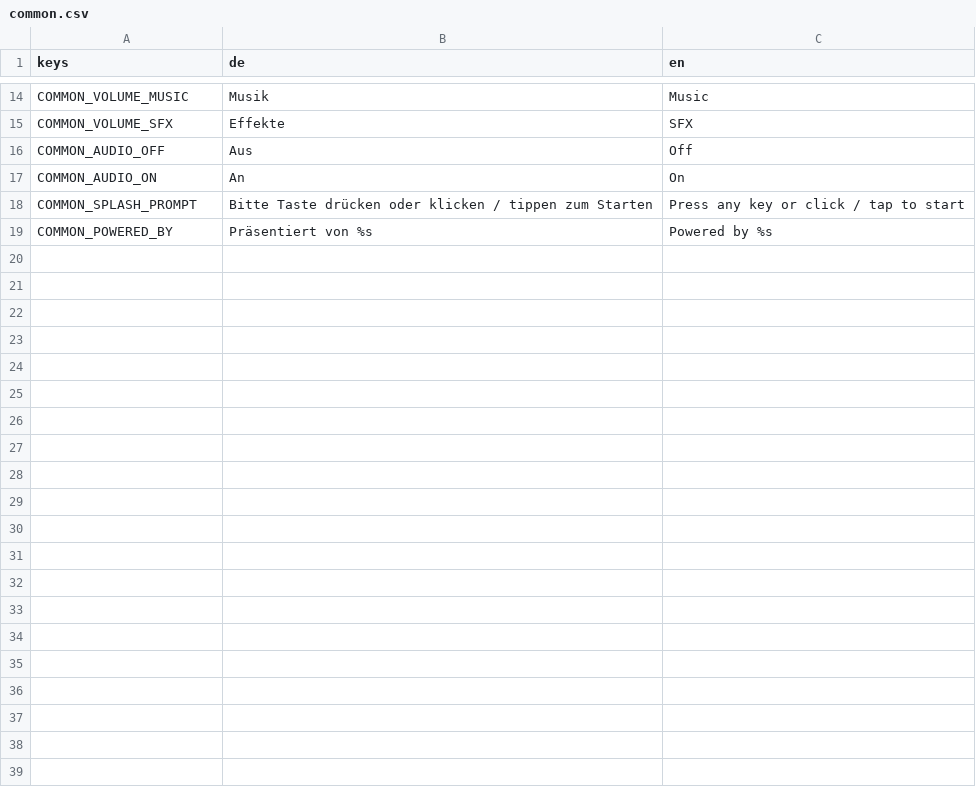
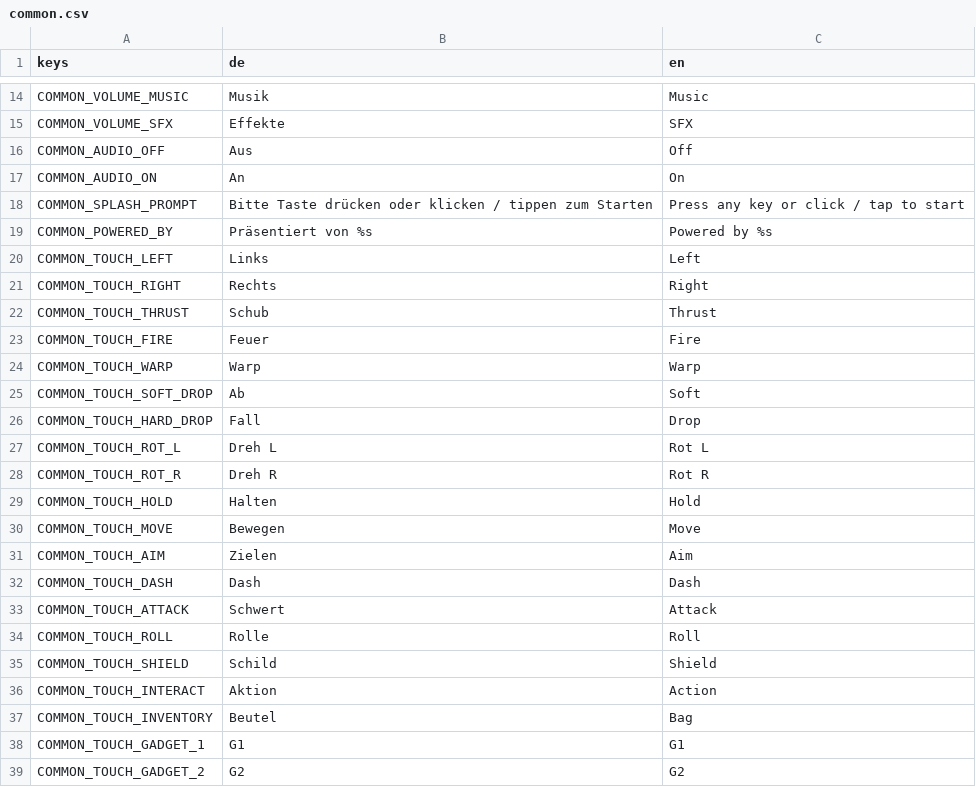
Before and after one commit to ChobitsChii/games, a CSV file: asteroid_drift/addons/shared/i18n/common.csv, drawn as a sheet; only a part is shown, gaps mark what is left out.

Commit message:
feat(touch): add Android-only SharedTouchControls for Asteroid Drift, Block Stack, Crypt Dash & Lumaria and export signed APKs

```diff
--- a/asteroid_drift/addons/shared/i18n/common.csv
+++ b/asteroid_drift/addons/shared/i18n/common.csv
@@ -19 +19,21 @@ COMMON_SPLASH_PROMPT,Bitte Taste drücken oder klicken / tippen zum Starten,Pres
 COMMON_POWERED_BY,Präsentiert von %s,Powered by %s
+COMMON_TOUCH_LEFT,Links,Left
+COMMON_TOUCH_RIGHT,Rechts,Right
+COMMON_TOUCH_THRUST,Schub,Thrust
+COMMON_TOUCH_FIRE,Feuer,Fire
+COMMON_TOUCH_WARP,Warp,Warp
+COMMON_TOUCH_SOFT_DROP,Ab,Soft
+COMMON_TOUCH_HARD_DROP,Fall,Drop
+COMMON_TOUCH_ROT_L,Dreh L,Rot L
+COMMON_TOUCH_ROT_R,Dreh R,Rot R
+COMMON_TOUCH_HOLD,Halten,Hold
+COMMON_TOUCH_MOVE,Bewegen,Move
+COMMON_TOUCH_AIM,Zielen,Aim
+COMMON_TOUCH_DASH,Dash,Dash
+COMMON_TOUCH_ATTACK,Schwert,Attack
+COMMON_TOUCH_ROLL,Rolle,Roll
+COMMON_TOUCH_SHIELD,Schild,Shield
+COMMON_TOUCH_INTERACT,Aktion,Action
+COMMON_TOUCH_INVENTORY,Beutel,Bag
+COMMON_TOUCH_GADGET_1,G1,G1
+COMMON_TOUCH_GADGET_2,G2,G2
```
Also changed, not shown: block_stack/addons/shared/i18n/common.csv, crypt_dash/addons/shared/i18n/common.csv, 53 other files.
